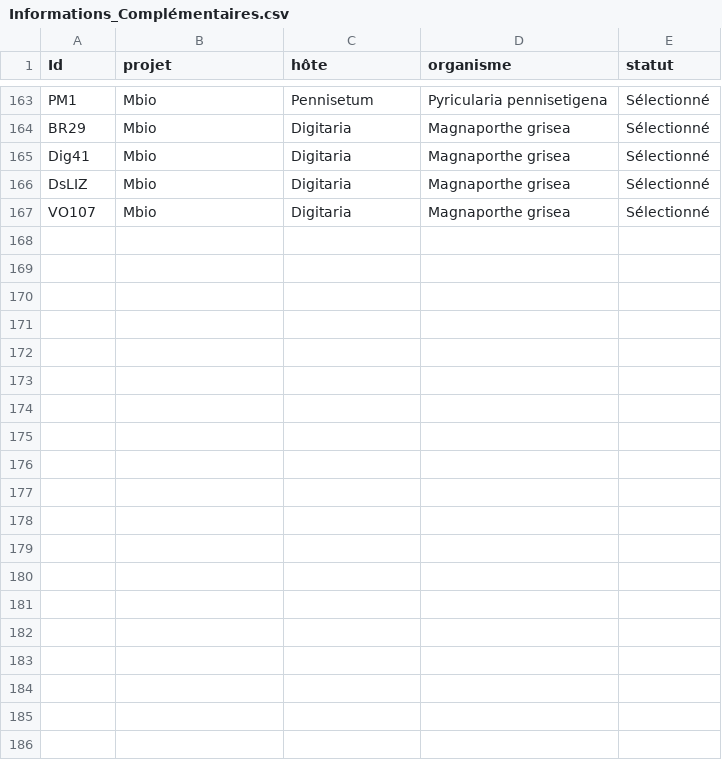
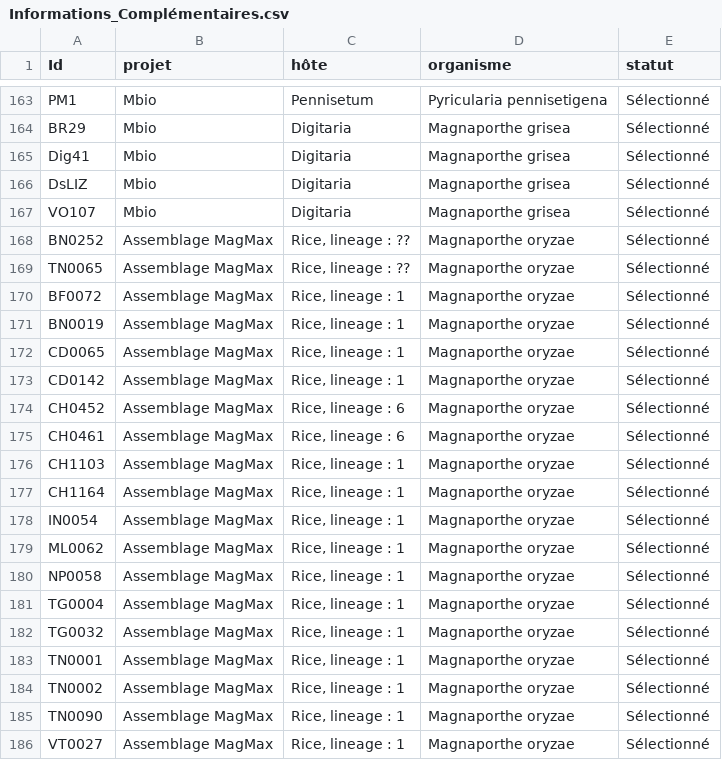
Before and after one commit to FlorianCHA/stage, a CSV file: Informations_Complémentaires.csv, drawn as a sheet; only a part is shown, gaps mark what is left out; the diff covers the shown part only; the diff names each change by its address in the sheet, - before the commit and + after, or states it on an @@ line.

Commit message:
MaJ des information sur les souches

```diff
--- a/Informations_Complémentaires.csv
+++ b/Informations_Complémentaires.csv
+row 168: BN0252 | Assemblage MagMax | Rice, lineage : ?? | Magnaporthe oryzae | Sélectionné
+row 169: TN0065 | Assemblage MagMax | Rice, lineage : ?? | Magnaporthe oryzae | Sélectionné
+row 170: BF0072 | Assemblage MagMax | Rice, lineage : 1 | Magnaporthe oryzae | Sélectionné
+row 171: BN0019 | Assemblage MagMax | Rice, lineage : 1 | Magnaporthe oryzae | Sélectionné
+row 172: CD0065 | Assemblage MagMax | Rice, lineage : 1 | Magnaporthe oryzae | Sélectionné
+row 173: CD0142 | Assemblage MagMax | Rice, lineage : 1 | Magnaporthe oryzae | Sélectionné
+row 174: CH0452 | Assemblage MagMax | Rice, lineage : 6 | Magnaporthe oryzae | Sélectionné
+row 175: CH0461 | Assemblage MagMax | Rice, lineage : 6 | Magnaporthe oryzae | Sélectionné
+row 176: CH1103 | Assemblage MagMax | Rice, lineage : 1 | Magnaporthe oryzae | Sélectionné
+row 177: CH1164 | Assemblage MagMax | Rice, lineage : 1 | Magnaporthe oryzae | Sélectionné
+row 178: IN0054 | Assemblage MagMax | Rice, lineage : 1 | Magnaporthe oryzae | Sélectionné
+row 179: ML0062 | Assemblage MagMax | Rice, lineage : 1 | Magnaporthe oryzae | Sélectionné
+row 180: NP0058 | Assemblage MagMax | Rice, lineage : 1 | Magnaporthe oryzae | Sélectionné
+row 181: TG0004 | Assemblage MagMax | Rice, lineage : 1 | Magnaporthe oryzae | Sélectionné
+row 182: TG0032 | Assemblage MagMax | Rice, lineage : 1 | Magnaporthe oryzae | Sélectionné
+row 183: TN0001 | Assemblage MagMax | Rice, lineage : 1 | Magnaporthe oryzae | Sélectionné
+row 184: TN0002 | Assemblage MagMax | Rice, lineage : 1 | Magnaporthe oryzae | Sélectionné
+row 185: TN0090 | Assemblage MagMax | Rice, lineage : 1 | Magnaporthe oryzae | Sélectionné
+row 186: VT0027 | Assemblage MagMax | Rice, lineage : 1 | Magnaporthe oryzae | Sélectionné
```
Also changed, not shown: 16 added rows elsewhere in this file, 10 other files.
